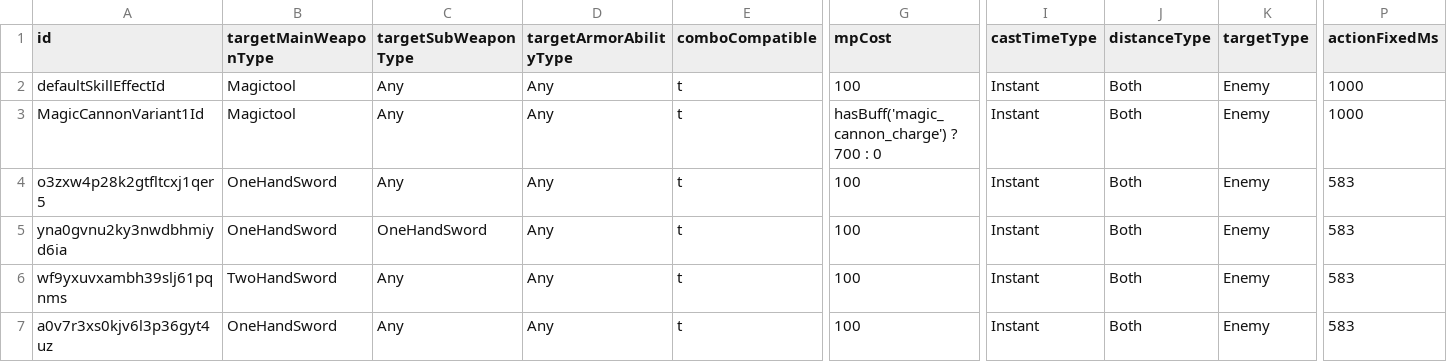
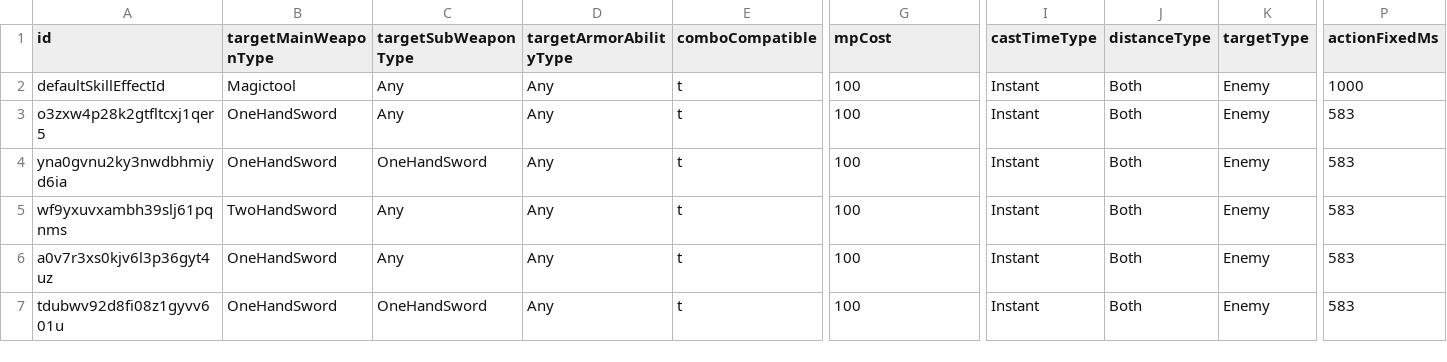
Before and after one commit to ToramCalculator-Team/ToramCalculator, a CSV file: db/backups/skill_variant.csv, drawn as a sheet; only a part is shown, gaps mark what is left out; the shorter side is filled out with more unchanged rows; rows hold the shown columns only; the diff names each change by its address in the sheet, - before the commit and + after, or states it on an @@ line.

Commit message:
fix: 删除无效技能变体数据

```diff
--- a/db/backups/skill_variant.csv
+++ b/db/backups/skill_variant.csv
-row 3: MagicCannonVariant1Id | Magictool | Any | Any | t | hasBuff('magic_cannon_charge') ? 700 : 0 | Instant | Both | Enemy | 1000
```
